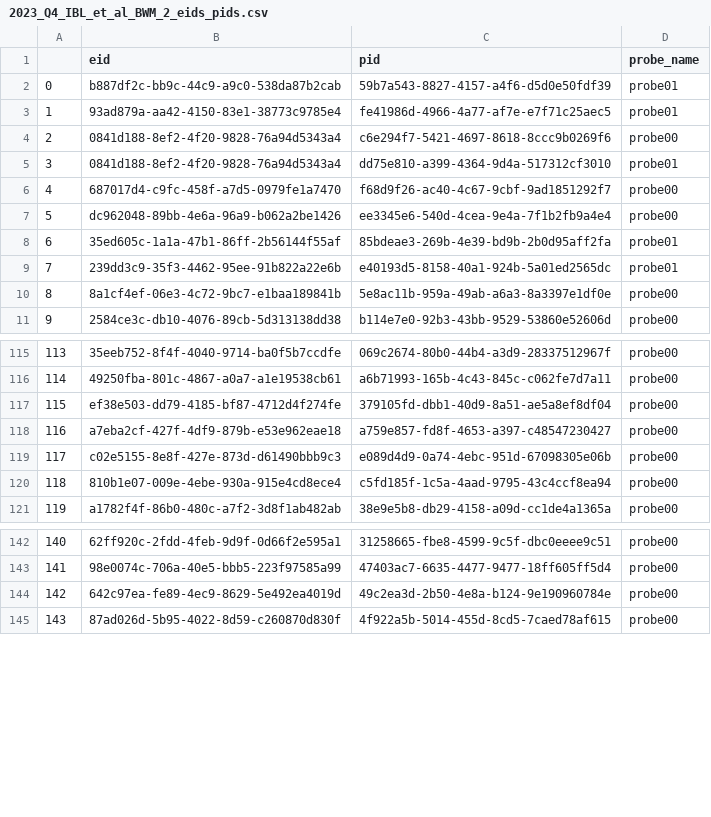
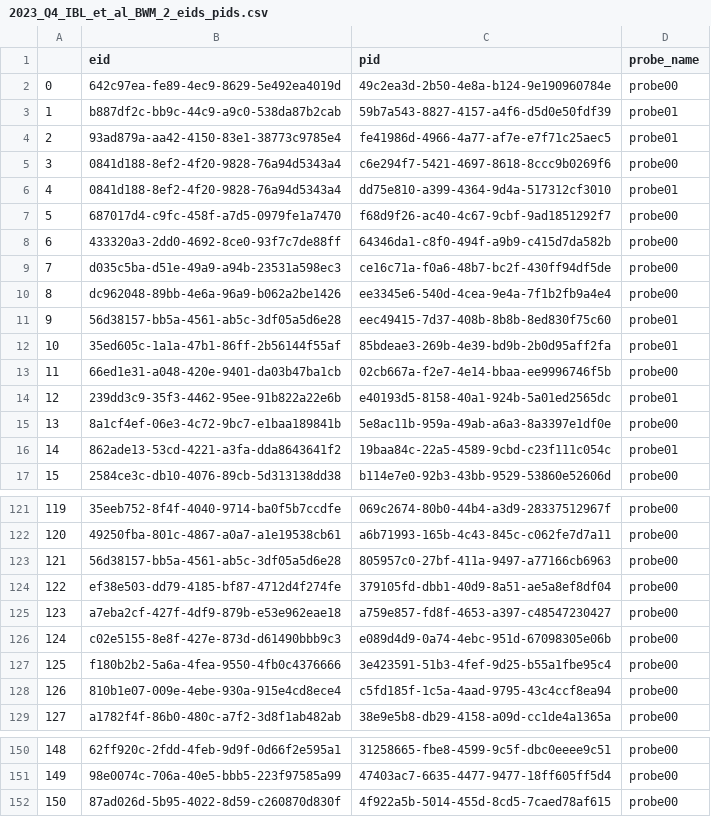
Before and after one commit to int-brain-lab/iblalyx, a CSV file: releases/2023_Q4_IBL_et_al_BWM_2_eids_pids.csv, drawn as a sheet; only a part is shown, gaps mark what is left out; addresses are those after the commit; the diff covers the shown part only; the diff names each change by its address in the sheet, - before the commit and + after, or states it on an @@ line.

Commit message:
Final lists BWM 2 release

```diff
--- a/releases/2023_Q4_IBL_et_al_BWM_2_eids_pids.csv
+++ b/releases/2023_Q4_IBL_et_al_BWM_2_eids_pids.csv
@@ row 144 moved to row 2: 0 @@
@@ column A renumbered from row 3 down @@
+row 8: 6 | 433320a3-2dd0-4692-8ce0-93f7c7de88ff | 64346da1-c8f0-494f-a9b9-c415d7da582b | probe00
+row 9: 7 | d035c5ba-d51e-49a9-a94b-23531a598ec3 | ce16c71a-f0a6-48b7-bc2f-430ff94df5de | probe00
+row 11: 9 | 56d38157-bb5a-4561-ab5c-3df05a5d6e28 | eec49415-7d37-408b-8b8b-8ed830f75c60 | probe01
+row 13: 11 | 66ed1e31-a048-420e-9401-da03b47ba1cb | 02cb667a-f2e7-4e14-bbaa-ee9996746f5b | probe00
+row 16: 14 | 862ade13-53cd-4221-a3fa-dda8643641f2 | 19baa84c-22a5-4589-9cbd-c23f111c054c | probe01
+row 123: 121 | 56d38157-bb5a-4561-ab5c-3df05a5d6e28 | 805957c0-27bf-411a-9497-a77166cb6963 | probe00
+row 127: 125 | f180b2b2-5a6a-4fea-9550-4fb0c4376666 | 3e423591-51b3-4fef-9d25-b55a1fbe95c4 | probe00
```
Also changed, not shown: 1 moved row elsewhere in this file, 1 other file.
